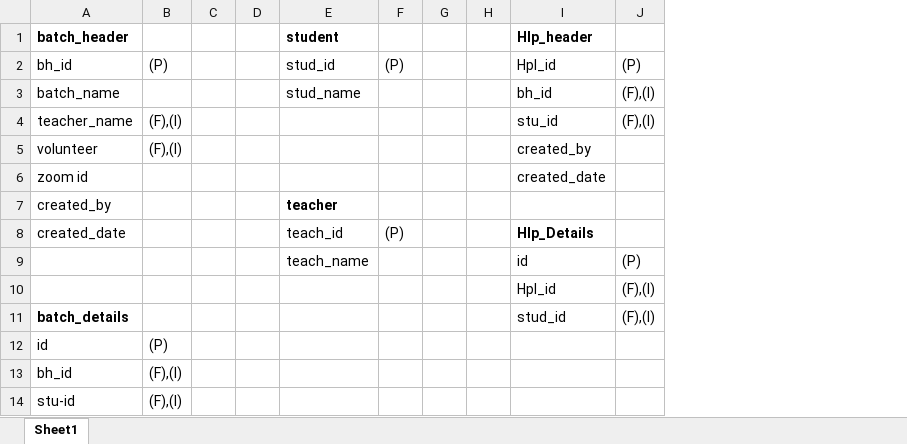
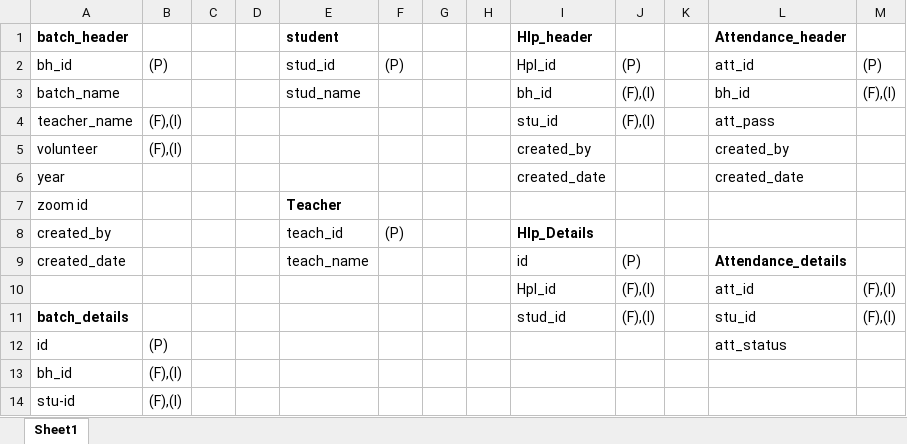
Before and after one commit to SheikhSahal/Tajweed_Essential, an Excel workbook: database.xlsx, sheet Sheet1, drawn as a sheet; values as stored, in another font and other column widths than the file's, no borders; removed rows and columns are numbered as before the commit, all else as after; the diff names each change by its address in the sheet, - before the commit and + after, or states it on an @@ line.

```diff
--- a/database.xlsx (sheet Sheet1)
+++ b/database.xlsx (sheet Sheet1)
+column K, empty
+column L (Attendance_header), rows 2-5: att_id | bh_id | att_pass | created_by; rows 9-12: Attendance_details | att_id | stu_id | att_status
+column M, rows 2-3: (P) | (F),(I); rows 10-11: (F),(I) | (F),(I)
+row 6: year |  |  |  |  |  |  |  | created_date |  |  | created_date
-E7 (student): (empty)
+E7 (student): Teacher
-I7 (Hlp_header): created_date
+I7 (Hlp_header): (empty)
-row 7: created_by |  |  |  | teacher
-A8 (batch_header): created_date
+A8 (batch_header): created_by
-A9 (batch_header): (empty)
+A9 (batch_header): created_date
```
Also changed, not shown: 28 other files.
